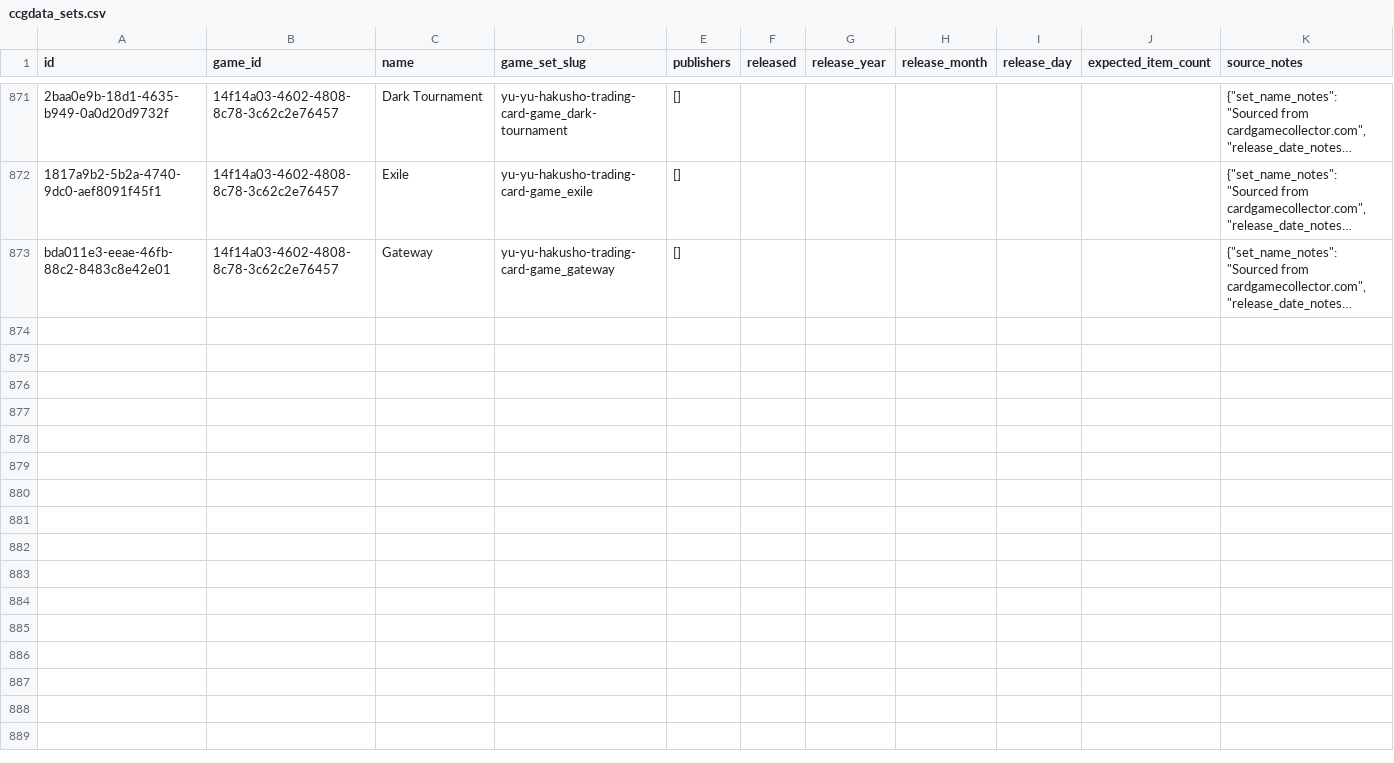
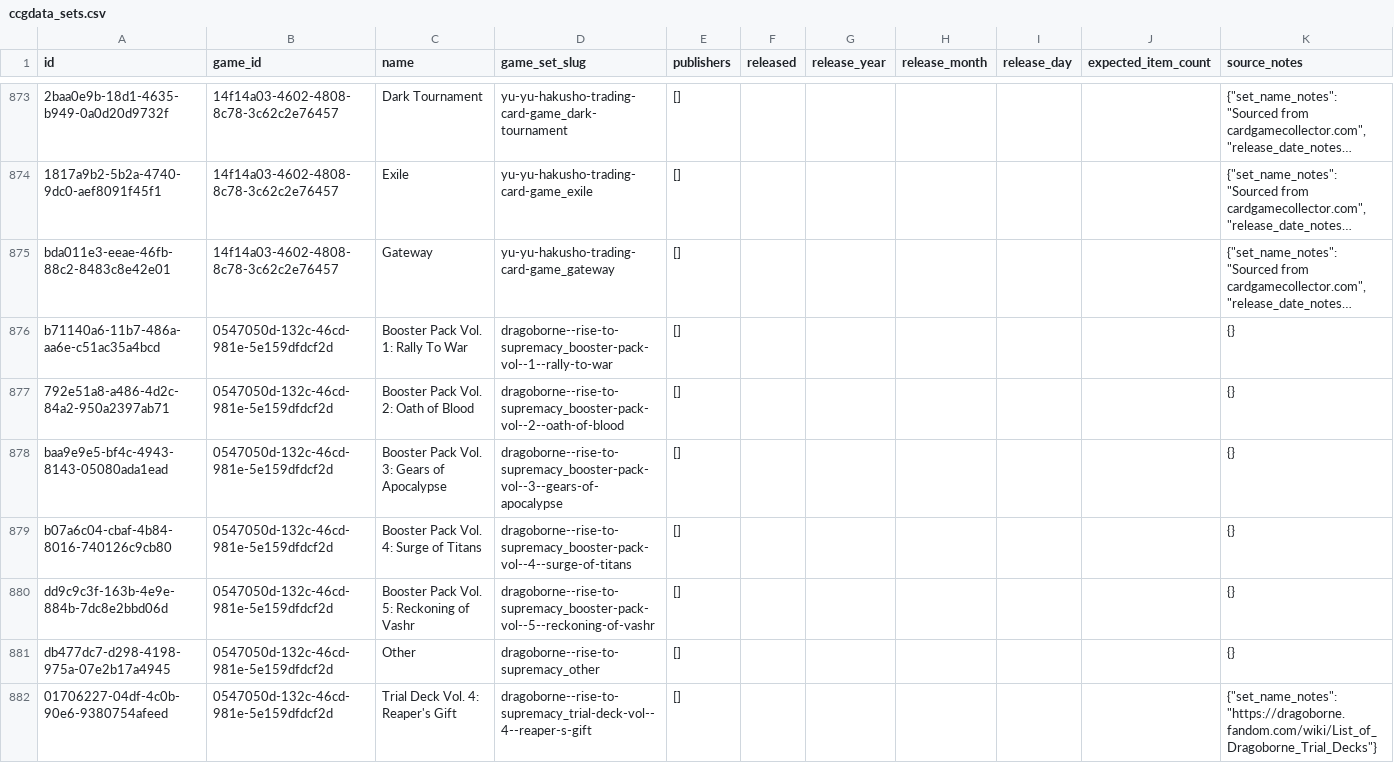
Before and after one commit to edforth/ccgdata, a CSV file: import/ccgdata_sets.csv, drawn as a sheet; only a part is shown, gaps mark what is left out; long unchanged cells end in …; the diff covers the shown part only; the diff names each change by its address in the sheet, - before the commit and + after, or states it on an @@ line.

```diff
--- a/import/ccgdata_sets.csv
+++ b/import/ccgdata_sets.csv
+row 876: b71140a6-11b7-486a-aa6e-c51ac35a4bcd | 0547050d-132c-46cd-981e-5e159dfdcf2d | Booster Pack Vol. 1: Rally To War | dragoborne--rise-to-supremacy_booster-pack-vol--1--rally-to-war | [] |  |  |  |  |  | {}
+row 877: 792e51a8-a486-4d2c-84a2-950a2397ab71 | 0547050d-132c-46cd-981e-5e159dfdcf2d | Booster Pack Vol. 2: Oath of Blood | dragoborne--rise-to-supremacy_booster-pack-vol--2--oath-of-blood | [] |  |  |  |  |  | {}
+row 878: baa9e9e5-bf4c-4943-8143-05080ada1ead | 0547050d-132c-46cd-981e-5e159dfdcf2d | Booster Pack Vol. 3: Gears of Apocalypse | dragoborne--rise-to-supremacy_booster-pack-vol--3--gears-of-apocalypse | [] |  |  |  |  |  | {}
+row 879: b07a6c04-cbaf-4b84-8016-740126c9cb80 | 0547050d-132c-46cd-981e-5e159dfdcf2d | Booster Pack Vol. 4: Surge of Titans | dragoborne--rise-to-supremacy_booster-pack-vol--4--surge-of-titans | [] |  |  |  |  |  | {}
+row 880: dd9c9c3f-163b-4e9e-884b-7dc8e2bbd06d | 0547050d-132c-46cd-981e-5e159dfdcf2d | Booster Pack Vol. 5: Reckoning of Vashr | dragoborne--rise-to-supremacy_booster-pack-vol--5--reckoning-of-vashr | [] |  |  |  |  |  | {}
+row 881: db477dc7-d298-4198-975a-07e2b17a4945 | 0547050d-132c-46cd-981e-5e159dfdcf2d | Other | dragoborne--rise-to-supremacy_other | [] |  |  |  |  |  | {}
+row 882: 01706227-04df-4c0b-90e6-9380754afeed | 0547050d-132c-46cd-981e-5e159dfdcf2d | Trial Deck Vol. 4: Reaper's Gift | dragoborne--rise-to-supremacy_trial-deck-vol--4--reaper-s-gift | [] |  |  |  |  |  | {"set_name_notes": "https://dragoborne.fandom.com/wiki/List_of_Dragoborne_Trial_Decks"}
```
Also changed, not shown: 9 added rows elsewhere in this file, import/ccgdata_artists.csv, import/ccgdata_games.csv, 7 other files.
